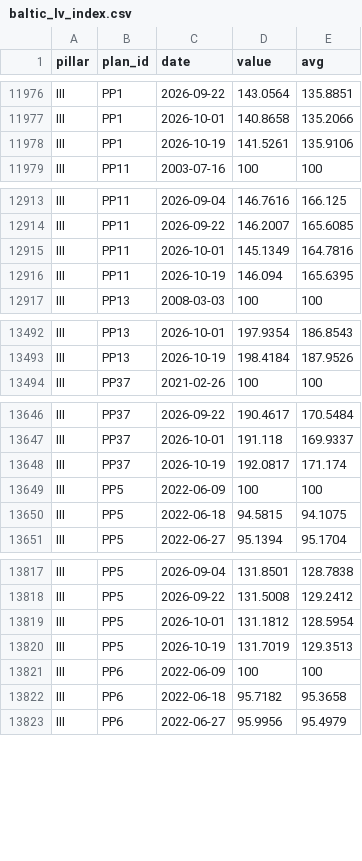
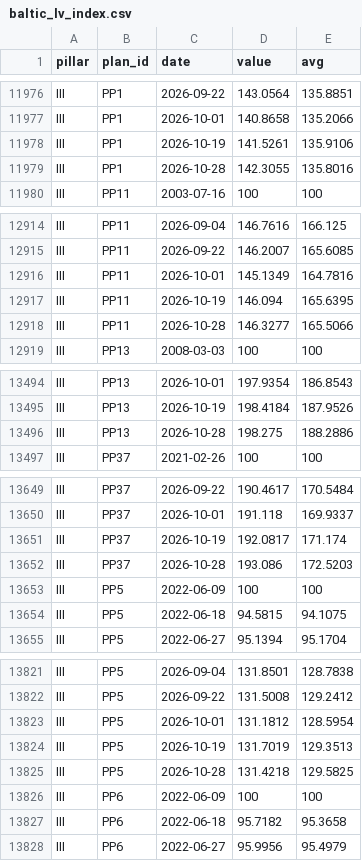
Before and after one commit to VytisCode/pension-fund-tracker, a CSV file: data/baltic_lv_index.csv, drawn as a sheet; only a part is shown, gaps mark what is left out; the diff covers the shown part only; the diff names each change by its address in the sheet, - before the commit and + after, or states it on an @@ line.

```diff
--- a/data/baltic_lv_index.csv
+++ b/data/baltic_lv_index.csv
+row 11979: III | PP1 | 2026-10-28 | 142.3055 | 135.8016
+row 12918: III | PP11 | 2026-10-28 | 146.3277 | 165.5066
+row 13496: III | PP13 | 2026-10-28 | 198.275 | 188.2886
+row 13652: III | PP37 | 2026-10-28 | 193.086 | 172.5203
+row 13825: III | PP5 | 2026-10-28 | 131.4218 | 129.5825
```
Also changed, not shown: 13 added rows elsewhere in this file, data/baltic_ee_funds.csv, data/baltic_ee_meta.csv, 54 other files.
